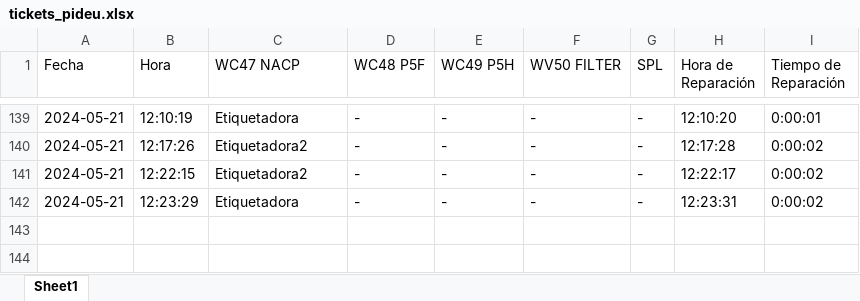
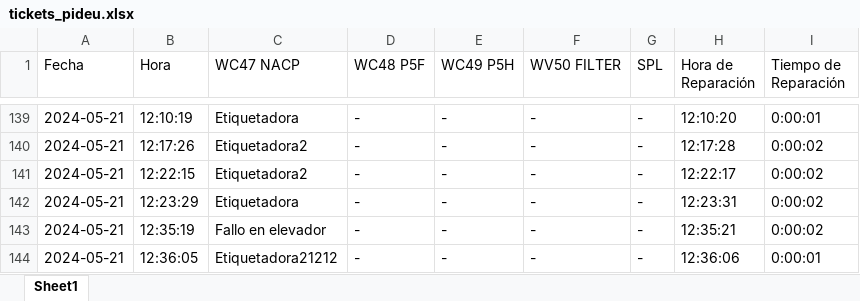
Before and after one commit to guillem-edo/ticket_management__launcher, an Excel workbook: beta_version/excel_files/tickets_pideu.xlsx, sheet Sheet1, drawn as a sheet; only a part is shown, gaps mark what is left out; values as stored, in another font and other column widths than the file's, no borders; the diff names each change by its address in the sheet, - before the commit and + after, or states it on an @@ line.

Commit message:
update admin_dialog.py / tickets modified are totally implemented in the other users / v.21

```diff
--- a/beta_version/excel_files/tickets_pideu.xlsx (sheet Sheet1)
+++ b/beta_version/excel_files/tickets_pideu.xlsx (sheet Sheet1)
+row 143: 2024-05-21 | 12:35:19 | Fallo en elevador | - | - | - | - | 12:35:21 | 0:00:02
+row 144: 2024-05-21 | 12:36:05 | Etiquetadora21212 | - | - | - | - | 12:36:06 | 0:00:01
```
Also changed, not shown: 3 other files.
